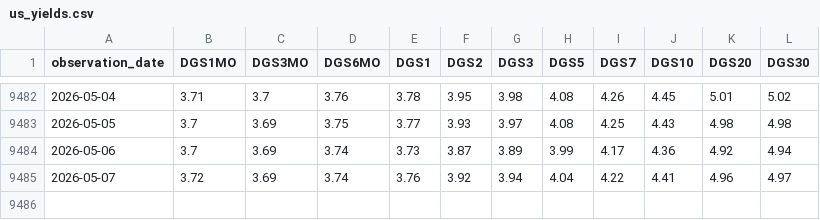
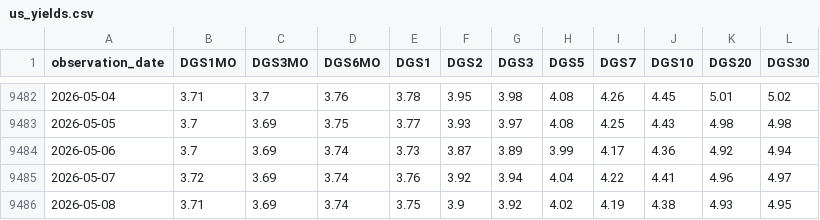
Before and after one commit to aethrixdev/cross_market_dashboard, a CSV file: data/processed/us_yields.csv, drawn as a sheet; only a part is shown, gaps mark what is left out.

```diff
--- a/data/processed/us_yields.csv
+++ b/data/processed/us_yields.csv
@@ -9485 +9485,2 @@ observation_date,DGS1MO,DGS3MO,DGS6MO,DGS1,DGS2,DGS3,DGS5,DGS7,DGS10,DGS20,DGS30
 2026-05-07,3.72,3.69,3.74,3.76,3.92,3.94,4.04,4.22,4.41,4.96,4.97
+2026-05-08,3.71,3.69,3.74,3.75,3.9,3.92,4.02,4.19,4.38,4.93,4.95
```
Also changed, not shown: data/processed/hist_metals.csv, data/processed/stocks_snapshot.csv, 24 other files.
